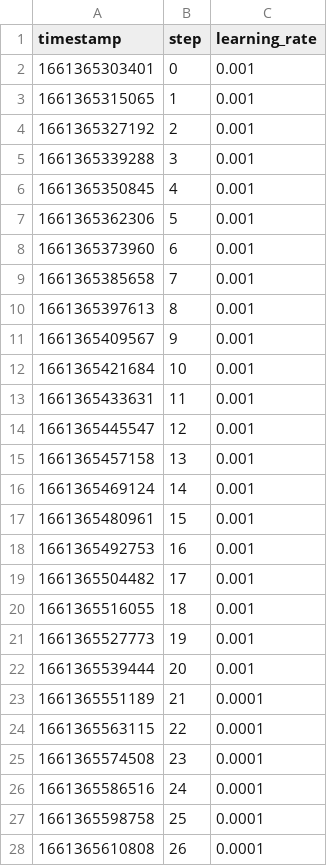
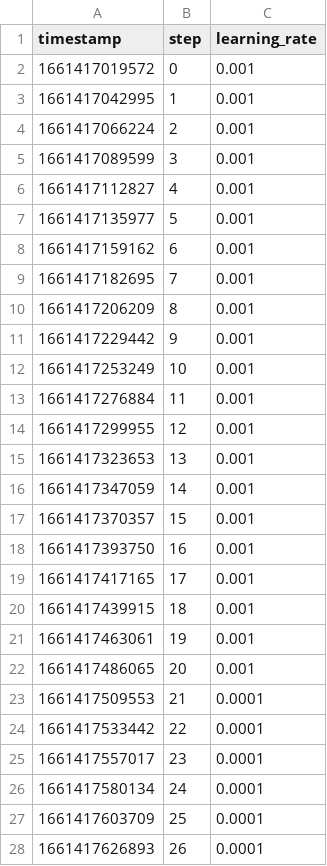
Before and after one commit to iterative/google-kaggle-competition, a TSV file: reports/dvclive/scalars/learning_rate.tsv, drawn as a sheet; only a part is shown; the diff covers the shown part only.

```diff
--- a/reports/dvclive/scalars/learning_rate.tsv
+++ b/reports/dvclive/scalars/learning_rate.tsv
@@ -1,28 +1,28 @@
 timestamp	step	learning_rate
-1661365303401	0	0.001
-1661365315065	1	0.001
-1661365327192	2	0.001
-1661365339288	3	0.001
-1661365350845	4	0.001
-1661365362306	5	0.001
-1661365373960	6	0.001
-1661365385658	7	0.001
-1661365397613	8	0.001
-1661365409567	9	0.001
-1661365421684	10	0.001
-1661365433631	11	0.001
-1661365445547	12	0.001
-1661365457158	13	0.001
-1661365469124	14	0.001
-1661365480961	15	0.001
-1661365492753	16	0.001
-1661365504482	17	0.001
-1661365516055	18	0.001
-1661365527773	19	0.001
-1661365539444	20	0.001
-1661365551189	21	0.0001
-1661365563115	22	0.0001
-1661365574508	23	0.0001
-1661365586516	24	0.0001
-1661365598758	25	0.0001
-1661365610808	26	0.0001
+1661417019572	0	0.001
+1661417042995	1	0.001
+1661417066224	2	0.001
+1661417089599	3	0.001
+1661417112827	4	0.001
+1661417135977	5	0.001
+1661417159162	6	0.001
+1661417182695	7	0.001
+1661417206209	8	0.001
+1661417229442	9	0.001
+1661417253249	10	0.001
+1661417276884	11	0.001
+1661417299955	12	0.001
+1661417323653	13	0.001
+1661417347059	14	0.001
+1661417370357	15	0.001
+1661417393750	16	0.001
+1661417417165	17	0.001
+1661417439915	18	0.001
+1661417463061	19	0.001
+1661417486065	20	0.001
+1661417509553	21	0.0001
+1661417533442	22	0.0001
+1661417557017	23	0.0001
+1661417580134	24	0.0001
+1661417603709	25	0.0001
+1661417626893	26	0.0001
```
Also changed, not shown: 3 edited cells elsewhere in this file, reports/dvclive/scalars/training_loss.tsv, reports/dvclive/scalars/validation_loss.tsv, 8 other files.
